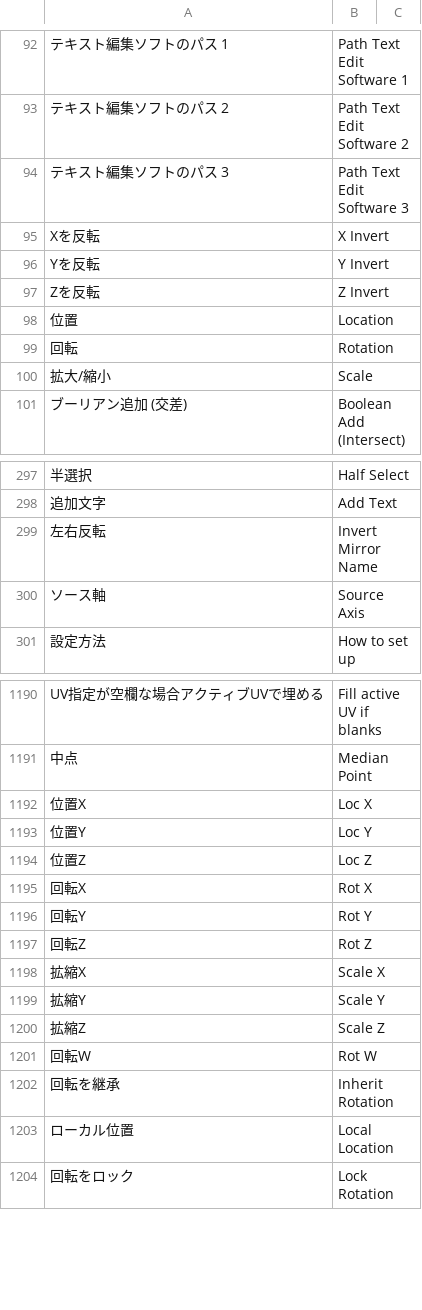
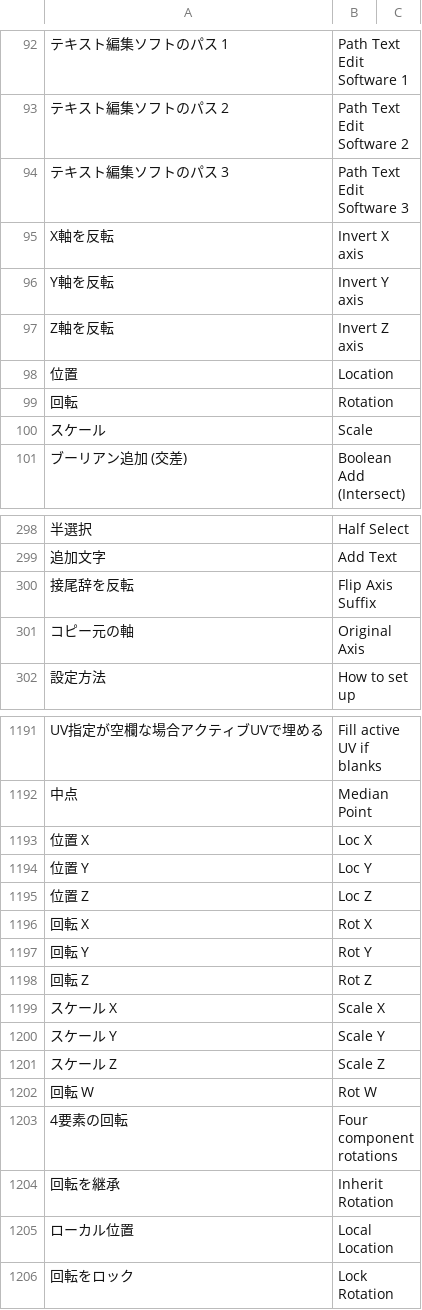
Before and after one commit to bookyakuno/Blender-Scramble-Addon, a CSV file: TranslationDictionary.csv, drawn as a sheet; only a part is shown, gaps mark what is left out; the diff covers the shown part only.

```diff
--- a/TranslationDictionary.csv
+++ b/TranslationDictionary.csv
@@ -94,8 +94,8 @@
 "テキスト編集ソフトのパス 3","Path Text Edit Software 3"
-"Xを反転","X Invert"
-"Yを反転","Y Invert"
-"Zを反転","Z Invert"
+"X軸を反転","Invert X axis"
+"Y軸を反転","Invert Y axis"
+"Z軸を反転","Invert Z axis"
 "位置","Location"
 "回転","Rotation"
-"拡大/縮小","Scale"
+"スケール","Scale"
 "ブーリアン追加 (交差)","Boolean Add (Intersect)"
@@ -298,4 +299,4 @@
 "追加文字","Add Text"
-"左右反転","Invert Mirror Name"
-"ソース軸","Source Axis"
+"接尾辞を反転","Flip Axis Suffix"
+"コピー元の軸","Original Axis"
 "設定方法","How to set up"
@@ -1191,12 +1192,13 @@
 "中点","Median Point"
-"位置X","Loc X"
-"位置Y","Loc Y"
-"位置Z","Loc Z"
-"回転X","Rot X"
-"回転Y","Rot Y"
-"回転Z","Rot Z"
-"拡縮X","Scale X"
-"拡縮Y","Scale Y"
-"拡縮Z","Scale Z"
-"回転W","Rot W"
+"位置 X","Loc X"
+"位置 Y","Loc Y"
+"位置 Z","Loc Z"
+"回転 X","Rot X"
+"回転 Y","Rot Y"
+"回転 Z","Rot Z"
+"スケール X","Scale X "
+"スケール Y","Scale Y "
+"スケール Z","Scale Z "
+"回転 W","Rot W"
+"4要素の回転","Four component rotations"
 "回転を継承","Inherit Rotation"
```
Also changed, not shown: 23 added rows, 22 removed rows and 17 edited cells elsewhere in this file, 7 other files.
